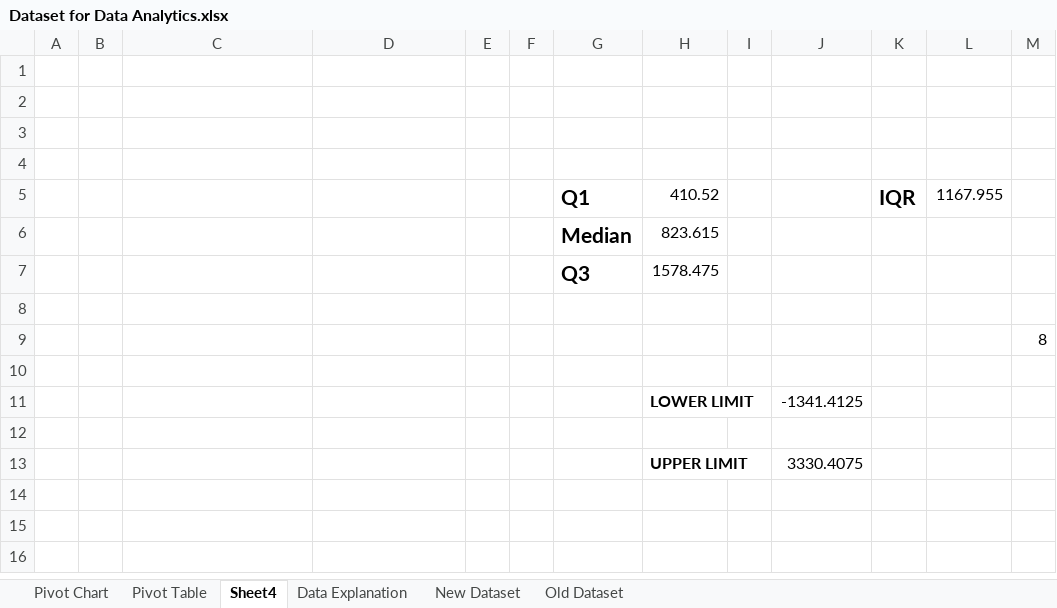
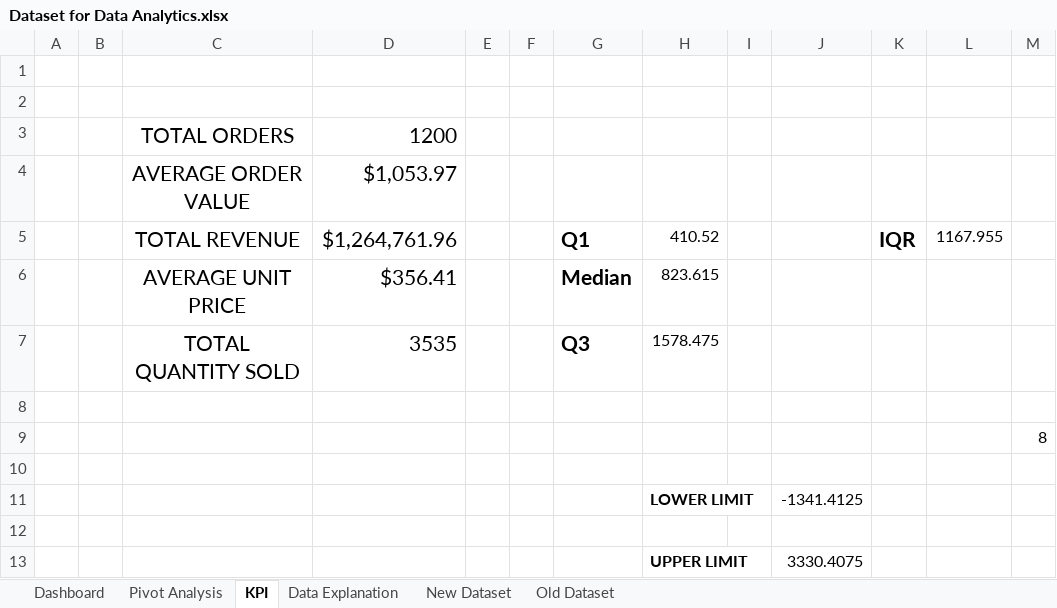
Before and after one commit to oreoluwapraise19-cell/decodelabs, an Excel workbook: Dataset for Data Analytics.xlsx, sheet KPI, drawn as a sheet; values as stored, in another font and other column widths than the file's, no borders; the diff names each change by its address in the sheet, - before the commit and + after, or states it on an @@ line.

Commit message:
Add files via upload

```diff
--- a/Dataset for Data Analytics.xlsx (sheet KPI)
+++ b/Dataset for Data Analytics.xlsx (sheet KPI)
-sheet tab: Pivot Chart
+sheet tab: Dashboard
-sheet tab: Pivot Table
+sheet tab: Pivot Analysis
-sheet tab: Sheet4
+sheet tab: KPI
-row 3: (empty)
+row 3:  |  | TOTAL ORDERS | 1200
-row 4: (empty)
+row 4:  |  | AVERAGE ORDER VALUE | $1,053.97
-C5: (empty)
+C5: TOTAL REVENUE
-D5: (empty)
+D5: $1,264,761.96
-C6: (empty)
+C6: AVERAGE UNIT PRICE
-D6: (empty)
+D6: $356.41
-C7: (empty)
+C7: TOTAL QUANTITY SOLD
-D7: (empty)
+D7: 3535
```
Also changed, not shown: sheet Dashboard, sheet Pivot Analysis, charts or pictures.
